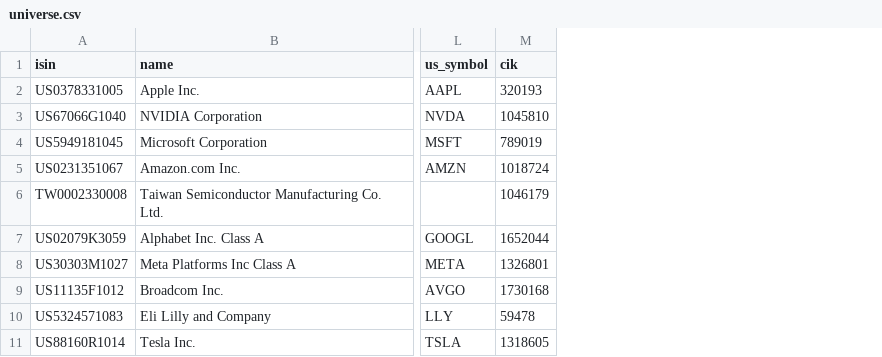
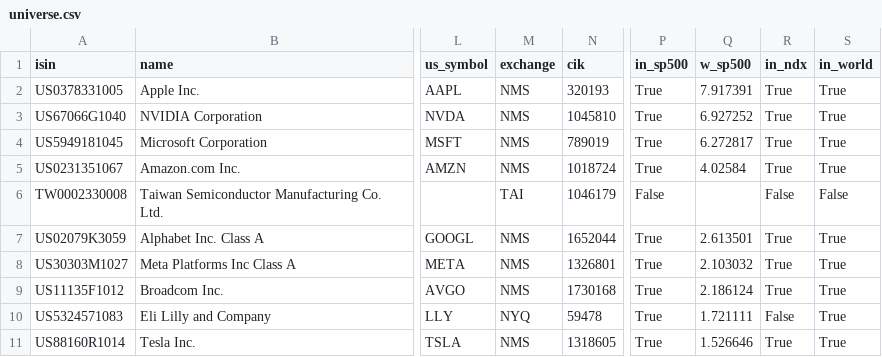
Before and after one commit to tanguyroc/feux-tricolores, a CSV file: data/universe.csv, drawn as a sheet; only a part is shown, gaps mark what is left out; the diff names each change by its address in the sheet, - before the commit and + after, or states it on an @@ line.

```diff
--- a/data/universe.csv
+++ b/data/universe.csv
+column M (exchange), rows 2-11: NMS | NMS | NMS | NMS | TAI | NMS | NMS | NMS | NYQ | NMS
+column P (in_sp500), rows 2-11: True | True | True | True | False | True | True | True | True | True
+column Q (w_sp500), rows 2-11: 7.917391 | 6.927252 | 6.272817 | 4.02584 |  | 2.613501 | 2.103032 | 2.186124 | 1.721111 | 1.526646
+column R (in_ndx), rows 2-11: True | True | True | True | False | True | True | True | False | True
+column S (in_world), rows 2-11: True | True | True | True | False | True | True | True | True | True
```
Also changed, not shown: 12 other files.
